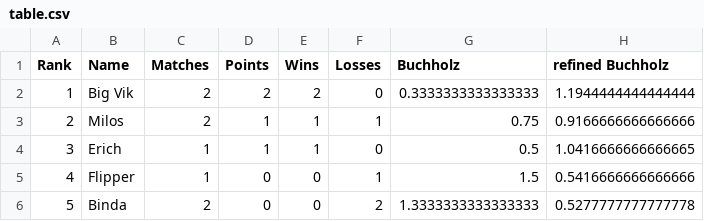
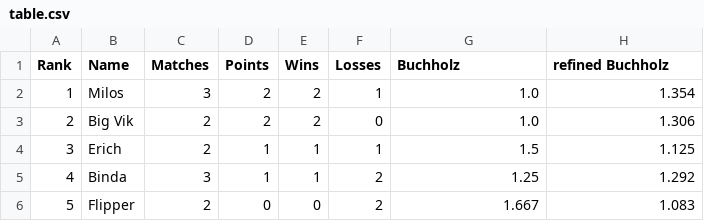
Before and after one commit to flunkypiraten/flunkypiraten.github.io, a CSV file: _data/table.csv, drawn as a sheet.

Commit message:
update table data

```diff
--- a/_data/table.csv
+++ b/_data/table.csv
@@ -1,6 +1,6 @@
 Rank,Name,Matches,Points,Wins,Losses,Buchholz,refined Buchholz
-1,Big Vik,2,2,2,0,0.3333333333333333,1.1944444444444444
-2,Milos,2,1,1,1,0.75,0.9166666666666666
-3,Erich,1,1,1,0,0.5,1.0416666666666665
-4,Flipper,1,0,0,1,1.5,0.5416666666666666
-5,Binda,2,0,0,2,1.3333333333333333,0.5277777777777778
+1,Milos,3,2,2,1,1.0,1.354
+2,Big Vik,2,2,2,0,1.0,1.306
+3,Erich,2,1,1,1,1.5,1.125
+4,Binda,3,1,1,2,1.25,1.292
+5,Flipper,2,0,0,2,1.667,1.083
```
